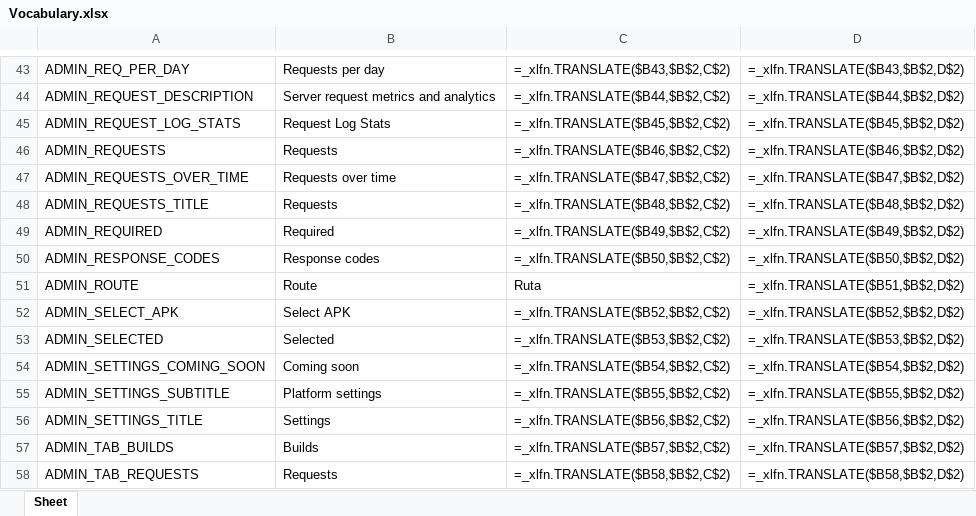
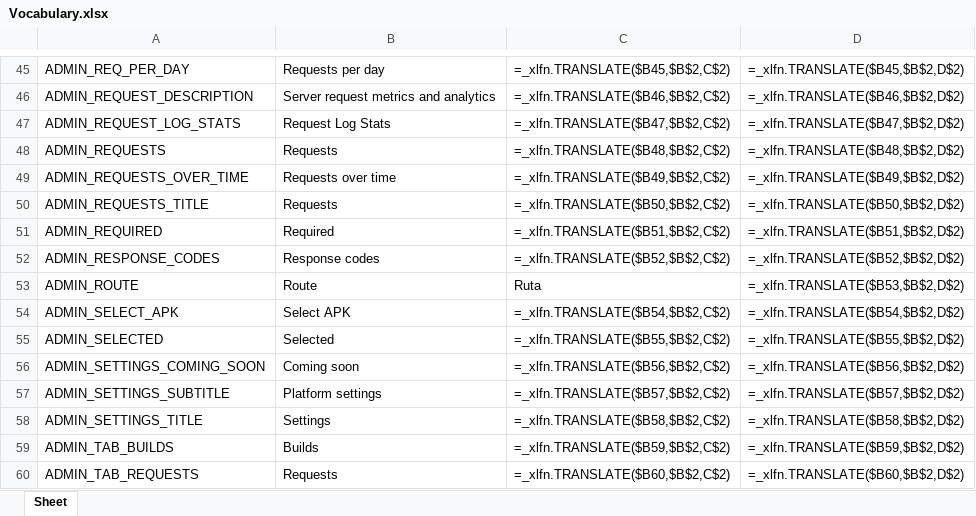
Before and after one commit to Icass1/rockit, an Excel workbook: Vocabulary.xlsx, sheet Sheet, drawn as a sheet; only a part is shown, gaps mark what is left out; values as stored, in another font and other column widths than the file's, no borders; formulas without a stored value are shown as written; table styles not drawn; addresses are those after the commit; the diff covers the shown part only; the diff names each change by its address in the sheet, - before the commit and + after, or states it on an @@ line.

```diff
--- a/Vocabulary.xlsx (sheet Sheet)
+++ b/Vocabulary.xlsx (sheet Sheet)
-C45: =_xlfn.TRANSLATE($B43,$B$2,C$2)
+C45: =_xlfn.TRANSLATE($B45,$B$2,C$2)
-D45: =_xlfn.TRANSLATE($B43,$B$2,D$2)
+D45: =_xlfn.TRANSLATE($B45,$B$2,D$2)
-C46: =_xlfn.TRANSLATE($B44,$B$2,C$2)
+C46: =_xlfn.TRANSLATE($B46,$B$2,C$2)
-D46: =_xlfn.TRANSLATE($B44,$B$2,D$2)
+D46: =_xlfn.TRANSLATE($B46,$B$2,D$2)
-C47: =_xlfn.TRANSLATE($B45,$B$2,C$2)
+C47: =_xlfn.TRANSLATE($B47,$B$2,C$2)
-D47: =_xlfn.TRANSLATE($B45,$B$2,D$2)
+D47: =_xlfn.TRANSLATE($B47,$B$2,D$2)
-C48: =_xlfn.TRANSLATE($B46,$B$2,C$2)
+C48: =_xlfn.TRANSLATE($B48,$B$2,C$2)
-D48: =_xlfn.TRANSLATE($B46,$B$2,D$2)
+D48: =_xlfn.TRANSLATE($B48,$B$2,D$2)
-C49: =_xlfn.TRANSLATE($B47,$B$2,C$2)
+C49: =_xlfn.TRANSLATE($B49,$B$2,C$2)
-D49: =_xlfn.TRANSLATE($B47,$B$2,D$2)
+D49: =_xlfn.TRANSLATE($B49,$B$2,D$2)
-C50: =_xlfn.TRANSLATE($B48,$B$2,C$2)
+C50: =_xlfn.TRANSLATE($B50,$B$2,C$2)
-D50: =_xlfn.TRANSLATE($B48,$B$2,D$2)
+D50: =_xlfn.TRANSLATE($B50,$B$2,D$2)
-C51: =_xlfn.TRANSLATE($B49,$B$2,C$2)
+C51: =_xlfn.TRANSLATE($B51,$B$2,C$2)
-D51: =_xlfn.TRANSLATE($B49,$B$2,D$2)
+D51: =_xlfn.TRANSLATE($B51,$B$2,D$2)
-C52: =_xlfn.TRANSLATE($B50,$B$2,C$2)
+C52: =_xlfn.TRANSLATE($B52,$B$2,C$2)
-D52: =_xlfn.TRANSLATE($B50,$B$2,D$2)
+D52: =_xlfn.TRANSLATE($B52,$B$2,D$2)
-D53: =_xlfn.TRANSLATE($B51,$B$2,D$2)
+D53: =_xlfn.TRANSLATE($B53,$B$2,D$2)
-C54: =_xlfn.TRANSLATE($B52,$B$2,C$2)
+C54: =_xlfn.TRANSLATE($B54,$B$2,C$2)
-D54: =_xlfn.TRANSLATE($B52,$B$2,D$2)
+D54: =_xlfn.TRANSLATE($B54,$B$2,D$2)
-C55: =_xlfn.TRANSLATE($B53,$B$2,C$2)
+C55: =_xlfn.TRANSLATE($B55,$B$2,C$2)
-D55: =_xlfn.TRANSLATE($B53,$B$2,D$2)
+D55: =_xlfn.TRANSLATE($B55,$B$2,D$2)
-C56: =_xlfn.TRANSLATE($B54,$B$2,C$2)
+C56: =_xlfn.TRANSLATE($B56,$B$2,C$2)
-D56: =_xlfn.TRANSLATE($B54,$B$2,D$2)
+D56: =_xlfn.TRANSLATE($B56,$B$2,D$2)
-C57: =_xlfn.TRANSLATE($B55,$B$2,C$2)
+C57: =_xlfn.TRANSLATE($B57,$B$2,C$2)
-D57: =_xlfn.TRANSLATE($B55,$B$2,D$2)
+D57: =_xlfn.TRANSLATE($B57,$B$2,D$2)
-C58: =_xlfn.TRANSLATE($B56,$B$2,C$2)
+C58: =_xlfn.TRANSLATE($B58,$B$2,C$2)
-D58: =_xlfn.TRANSLATE($B56,$B$2,D$2)
+D58: =_xlfn.TRANSLATE($B58,$B$2,D$2)
-C59: =_xlfn.TRANSLATE($B57,$B$2,C$2)
+C59: =_xlfn.TRANSLATE($B59,$B$2,C$2)
-D59: =_xlfn.TRANSLATE($B57,$B$2,D$2)
+D59: =_xlfn.TRANSLATE($B59,$B$2,D$2)
-C60: =_xlfn.TRANSLATE($B58,$B$2,C$2)
+C60: =_xlfn.TRANSLATE($B60,$B$2,C$2)
-D60: =_xlfn.TRANSLATE($B58,$B$2,D$2)
+D60: =_xlfn.TRANSLATE($B60,$B$2,D$2)
```
Also changed, not shown: 14 added rows, 6 removed rows and 638 edited cells elsewhere in this sheet, 5 other files.
